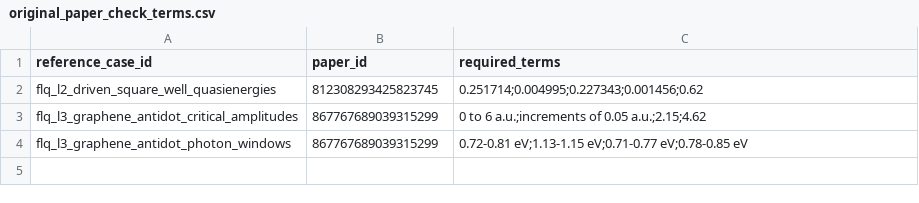
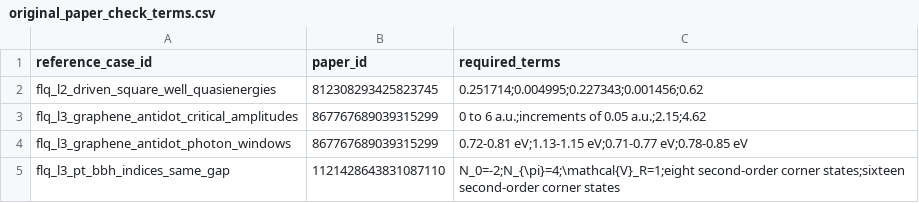
Before and after one commit to huangy22/agentic-science-benchmarks, a CSV file: benchmarks/floquet-effective-hamiltonian-benchmark/data/original_paper_check_terms.csv, drawn as a sheet.

```diff
--- a/benchmarks/floquet-effective-hamiltonian-benchmark/data/original_paper_check_terms.csv
+++ b/benchmarks/floquet-effective-hamiltonian-benchmark/data/original_paper_check_terms.csv
@@ -4 +4,2 @@ flq_l3_graphene_antidot_critical_amplitudes,867767689039315299,0 to 6 a.u.;incre
 flq_l3_graphene_antidot_photon_windows,867767689039315299,0.72-0.81 eV;1.13-1.15 eV;0.71-0.77 eV;0.78-0.85 eV
+flq_l3_pt_bbh_indices_same_gap,1121428643831087110,N_0=-2;N_{\pi}=4;\mathcal{V}_R=1;eight second-order corner states;sixteen second-order corner states
```
Also changed, not shown: benchmarks/floquet-effective-hamiltonian-benchmark/benchmark_manifest.csv, benchmarks/floquet-effective-hamiltonian-benchmark/data/original_paper_checks.csv, 16 other files.
